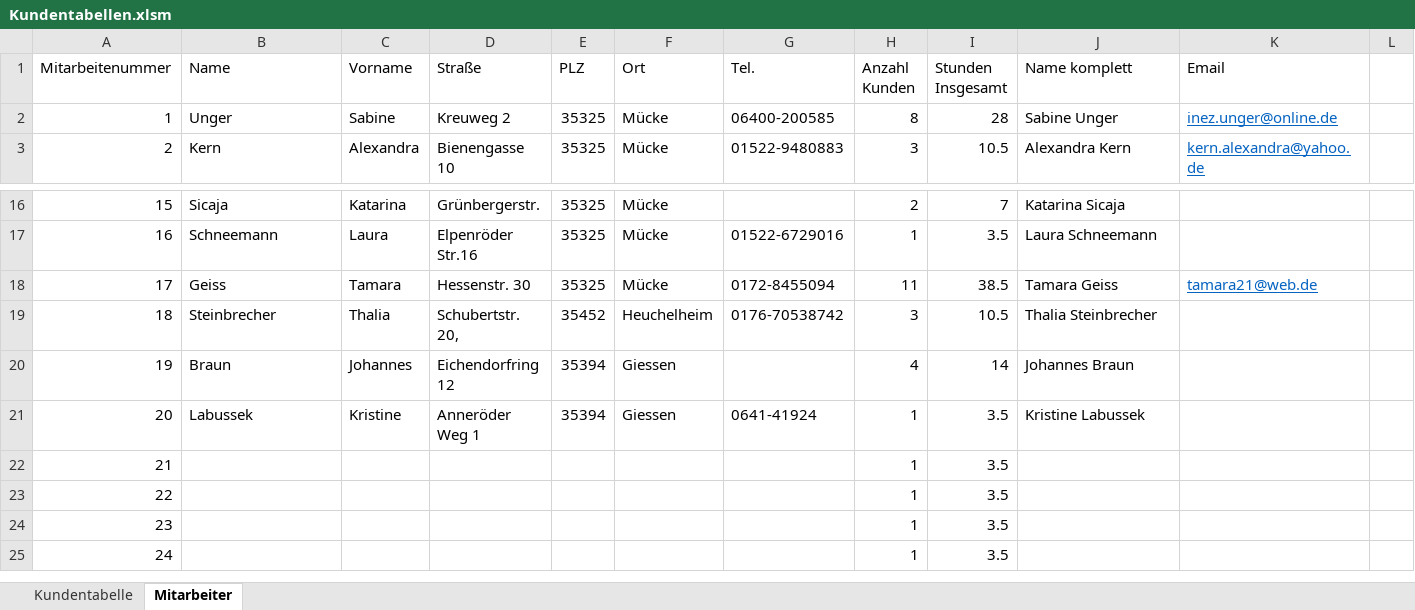
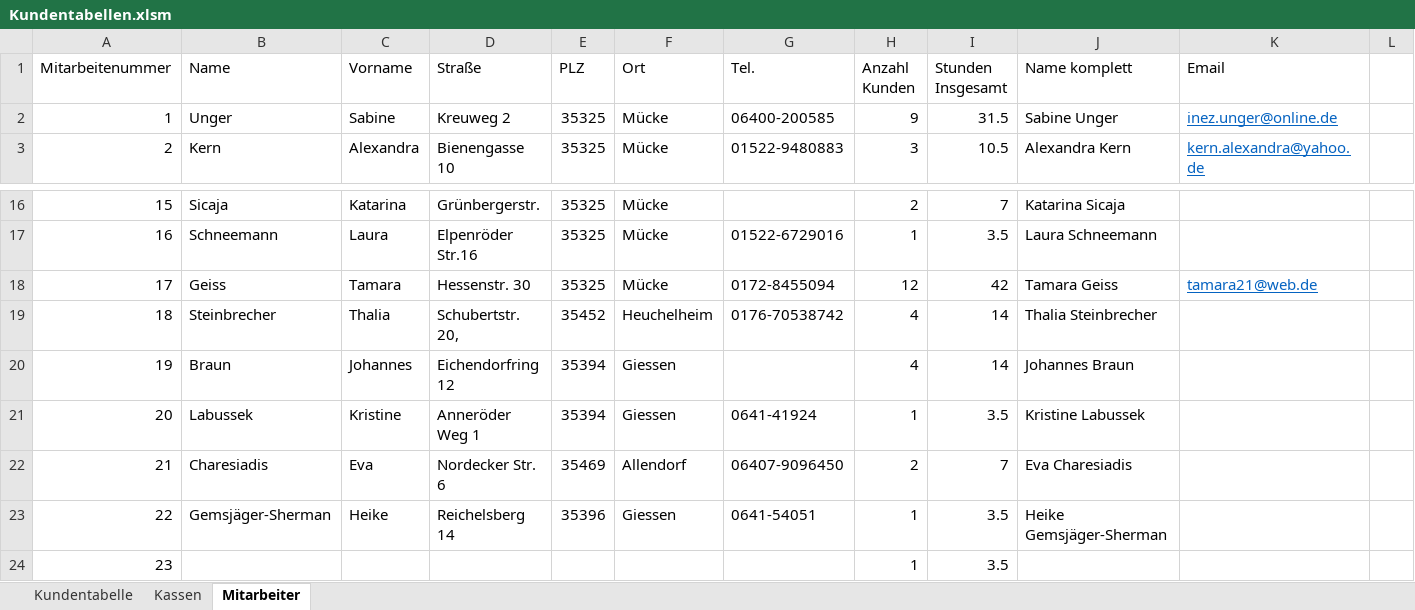
Before and after one commit to rRakarare/Kupple, an Excel workbook: public/Kundentabellen.xlsm, sheet Mitarbeiter, drawn as a sheet; only a part is shown, gaps mark what is left out; the shorter side is filled out with more unchanged rows; values as stored, in another font and other column widths than the file's, no borders; the diff names each change by its address in the sheet, - before the commit and + after, or states it on an @@ line.

```diff
--- a/public/Kundentabellen.xlsm (sheet Mitarbeiter)
+++ b/public/Kundentabellen.xlsm (sheet Mitarbeiter)
+sheet tab: Kassen
-H2 (Anzahl Kunden): 8
+H2 (Anzahl Kunden): 9
-I2 (Stunden Insgesamt): 28
+I2 (Stunden Insgesamt): 31.5
-H18 (Anzahl Kunden): 11
+H18 (Anzahl Kunden): 12
-I18 (Stunden Insgesamt): 38.5
+I18 (Stunden Insgesamt): 42
-H19 (Anzahl Kunden): 3
+H19 (Anzahl Kunden): 4
-I19 (Stunden Insgesamt): 10.5
+I19 (Stunden Insgesamt): 14
-B22 (Name): (empty)
+B22 (Name): Charesiadis
-C22 (Vorname): (empty)
+C22 (Vorname): Eva
-D22 (Straße): (empty)
+D22 (Straße): Nordecker Str. 6
-E22 (PLZ): (empty)
+E22 (PLZ): 35469
-F22 (Ort): (empty)
+F22 (Ort): Allendorf
-G22 (Tel.): (empty)
+G22 (Tel.): 06407-9096450
-H22 (Anzahl Kunden): 1
+H22 (Anzahl Kunden): 2
-I22 (Stunden Insgesamt): 3.5
+I22 (Stunden Insgesamt): 7
-J22 (Name komplett): (empty)
+J22 (Name komplett): Eva Charesiadis
-B23 (Name): (empty)
+B23 (Name): Gemsjäger-Sherman
-C23 (Vorname): (empty)
+C23 (Vorname): Heike
-D23 (Straße): (empty)
+D23 (Straße): Reichelsberg 14
-E23 (PLZ): (empty)
+E23 (PLZ): 35396
-F23 (Ort): (empty)
+F23 (Ort): Giessen
-G23 (Tel.): (empty)
+G23 (Tel.): 0641-54051
-J23 (Name komplett): (empty)
+J23 (Name komplett): Heike Gemsjäger-Sherman
```
Also changed, not shown: sheet Kundentabelle, 1 other file.
